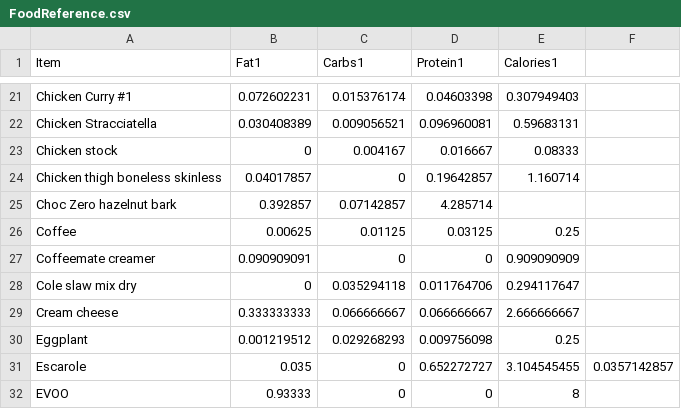
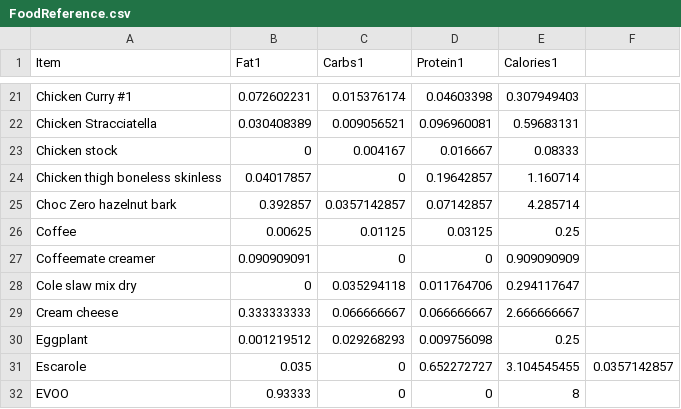
Before and after one commit to tbcombs/Food, a CSV file: FoodReference.csv, drawn as a sheet; only a part is shown, gaps mark what is left out.

Commit message:
Update FoodReference.csv

```diff
--- a/FoodReference.csv
+++ b/FoodReference.csv
@@ -24,3 +24,3 @@ Chicken stock,0,0.004167,0.016667,0.08333
 Chicken thigh boneless skinless,0.04017857,0,0.19642857,1.160714
-Choc Zero hazelnut bark,0.392857,0.07142857,4.285714
+Choc Zero hazelnut bark,0.392857,0.0357142857,0.07142857,4.285714
 Coffee,0.00625,0.01125,0.03125,0.25
```
